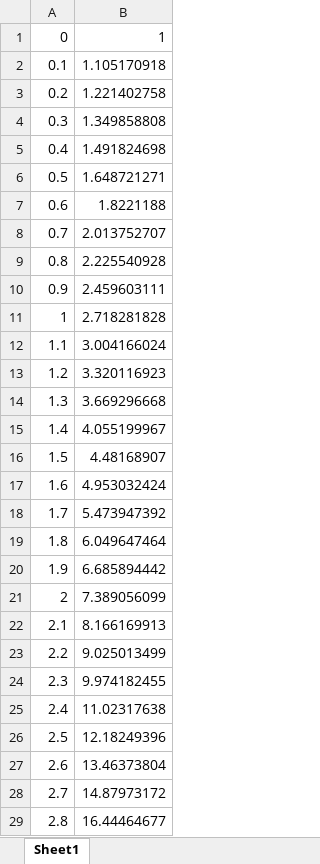
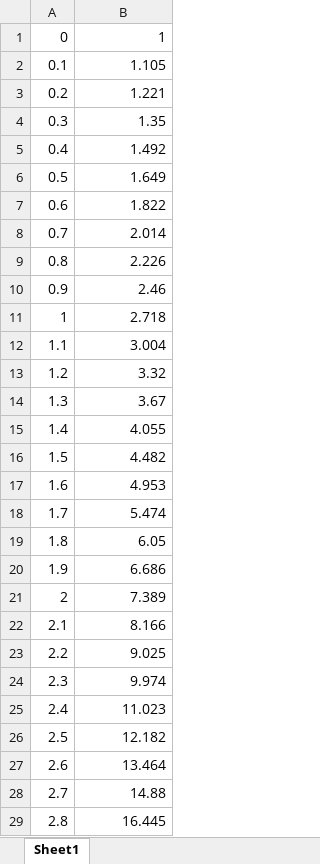
Before and after one commit to AmirMadankan/Ch01_HW01, an Excel workbook: files/exp.xlsx, sheet Sheet1, drawn as a sheet; only a part is shown; values as stored, in another font and other column widths than the file's, no borders; the diff covers the shown part only; the diff names each change by its address in the sheet, - before the commit and + after, or states it on an @@ line.

Commit message:
yprime created and excel file updated

```diff
--- a/files/exp.xlsx (sheet Sheet1)
+++ b/files/exp.xlsx (sheet Sheet1)
-B2: 1.105170918
+B2: 1.105
-B3: 1.221402758
+B3: 1.221
-B4: 1.349858808
+B4: 1.35
-B5: 1.491824698
+B5: 1.492
-B6: 1.648721271
+B6: 1.649
-B7: 1.8221188
+B7: 1.822
-B8: 2.013752707
+B8: 2.014
-B9: 2.225540928
+B9: 2.226
-B10: 2.459603111
+B10: 2.46
-B11: 2.718281828
+B11: 2.718
-B12: 3.004166024
+B12: 3.004
-B13: 3.320116923
+B13: 3.32
-B14: 3.669296668
+B14: 3.67
-B15: 4.055199967
+B15: 4.055
-B16: 4.48168907
+B16: 4.482
-B17: 4.953032424
+B17: 4.953
-B18: 5.473947392
+B18: 5.474
-B19: 6.049647464
+B19: 6.05
-B20: 6.685894442
+B20: 6.686
-B21: 7.389056099
+B21: 7.389
-B22: 8.166169913
+B22: 8.166
-B23: 9.025013499
+B23: 9.025
-B24: 9.974182455
+B24: 9.974
-B25: 11.02317638
+B25: 11.023
-B26: 12.18249396
+B26: 12.182
-B27: 13.46373804
+B27: 13.464
-B28: 14.87973172
+B28: 14.88
-B29: 16.44464677
+B29: 16.445
```
Also changed, not shown: 31 edited cells elsewhere in this sheet, formulas that keep their value, 1 other file.
